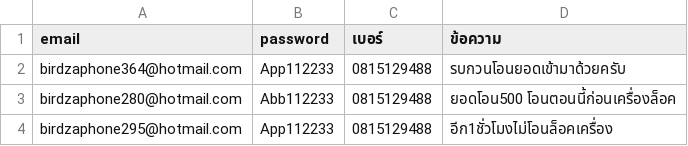
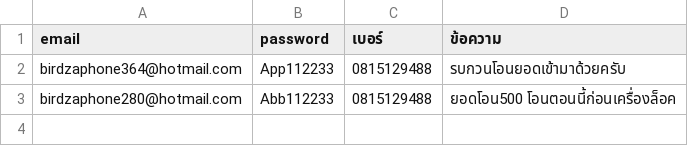
Before and after one commit to tumrabert/work_automation, a CSV file: icloud_template.csv, drawn as a sheet; the diff names each change by its address in the sheet, - before the commit and + after, or states it on an @@ line.

```diff
--- a/icloud_template.csv
+++ b/icloud_template.csv
-row 4: birdzaphone295@hotmail.com | App112233 | 0815129488 | อีก1ชั่วโมงไม่โอนล็อคเครื่อง
```
Also changed, not shown: 1 other file.
